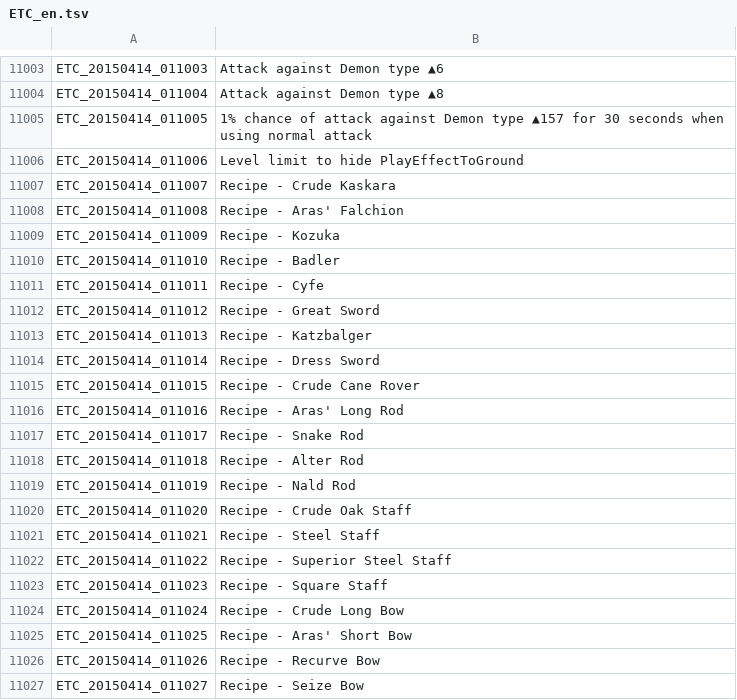
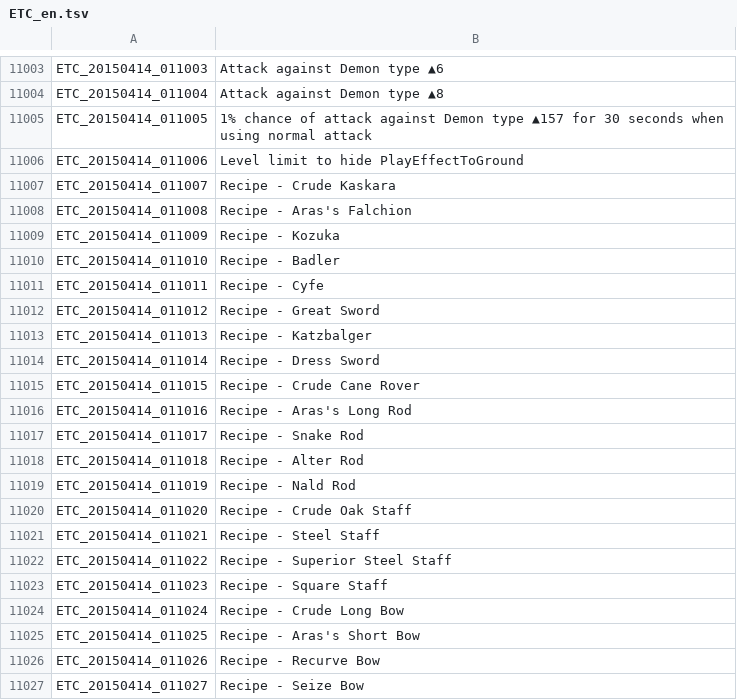
Before and after one commit to marikim/EnglishTranslation, a TSV file: ETC_en.tsv, drawn as a sheet; only a part is shown, gaps mark what is left out.

Commit message:
Update ETC_en.tsv

```diff
--- a/ETC_en.tsv
+++ b/ETC_en.tsv
@@ -11007,3 +11007,3 @@ ETC_20150414_011006	Level limit to hide PlayEffectToGround
 ETC_20150414_011007	Recipe - Crude Kaskara
-ETC_20150414_011008	Recipe - Aras' Falchion
+ETC_20150414_011008	Recipe - Aras's Falchion
 ETC_20150414_011009	Recipe - Kozuka
@@ -11015,3 +11015,3 @@ ETC_20150414_011014	Recipe - Dress Sword
 ETC_20150414_011015	Recipe - Crude Cane Rover
-ETC_20150414_011016	Recipe - Aras' Long Rod
+ETC_20150414_011016	Recipe - Aras's Long Rod
 ETC_20150414_011017	Recipe - Snake Rod
@@ -11024,3 +11024,3 @@ ETC_20150414_011023	Recipe - Square Staff
 ETC_20150414_011024	Recipe - Crude Long Bow
-ETC_20150414_011025	Recipe - Aras' Short Bow
+ETC_20150414_011025	Recipe - Aras's Short Bow
 ETC_20150414_011026	Recipe - Recurve Bow
```
